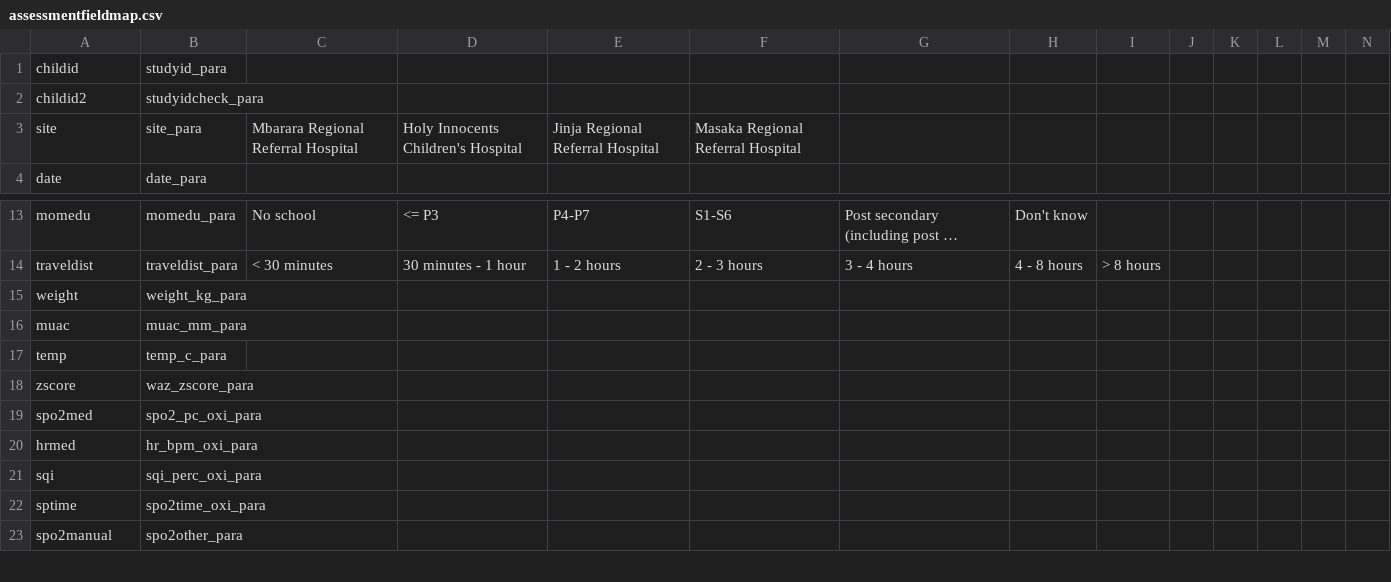
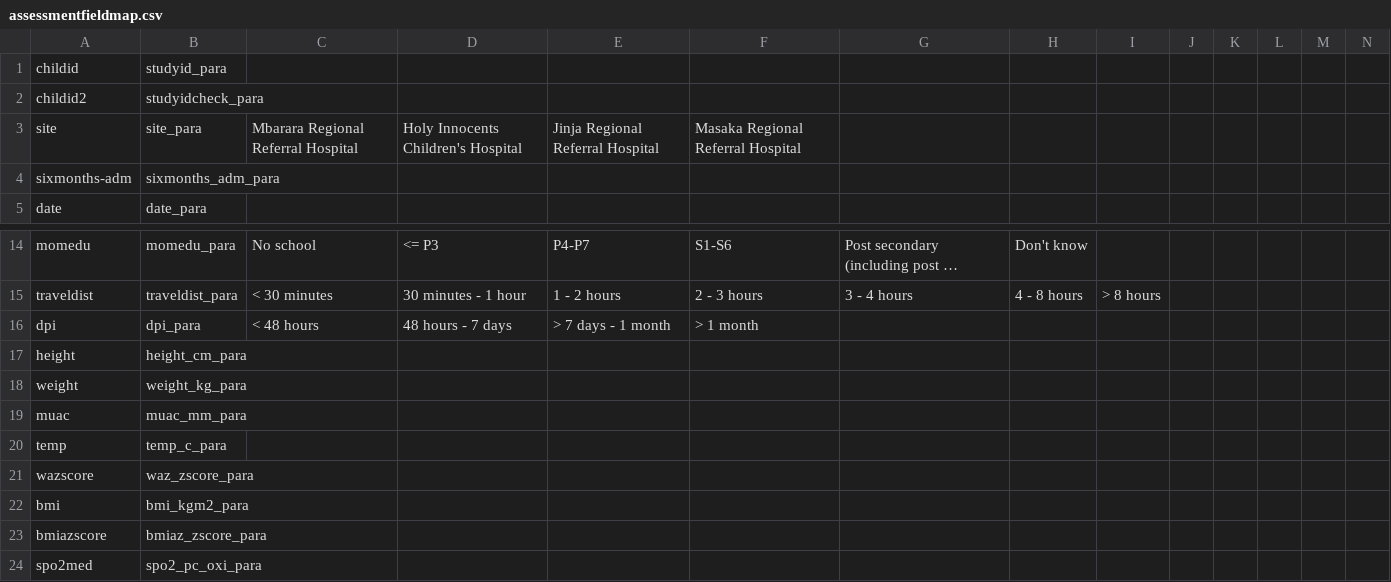
Before and after one commit to part-cw/LNhealth, a CSV file: sandbox/assessmentfieldmap.csv, drawn as a sheet; only a part is shown, gaps mark what is left out; the shorter side is filled out with more unchanged rows; long unchanged cells end in …; addresses are those after the commit; the diff names each change by its address in the sheet, - before the commit and + after, or states it on an @@ line.

Commit message:
PARA: Added or updated new CSV files
By Josh Fernandez
- Added the new weight for age z-score (WAZ) and body mass index for age
  z-score (BMIAZ) CSV files
- Updated assessmentfieldmap.csv and identfieldmap.csv for REDCap's
  Smart Discharges project
- Added the new ibanda_facilities.csv for the Ibanda hospital

```diff
--- a/sandbox/assessmentfieldmap.csv
+++ b/sandbox/assessmentfieldmap.csv
+row 4: sixmonths-adm | sixmonths_adm_para
+row 16: dpi | dpi_para | < 48 hours | 48 hours - 7 days | > 7 days - 1 month | > 1 month
+row 17: height | height_cm_para
-A21: zscore
+A21: wazscore
+row 22: bmi | bmi_kgm2_para
+row 23: bmiazscore | bmiaz_zscore_para
```
Also changed, not shown: sandbox/identfieldmap.csv, 5 other files.
